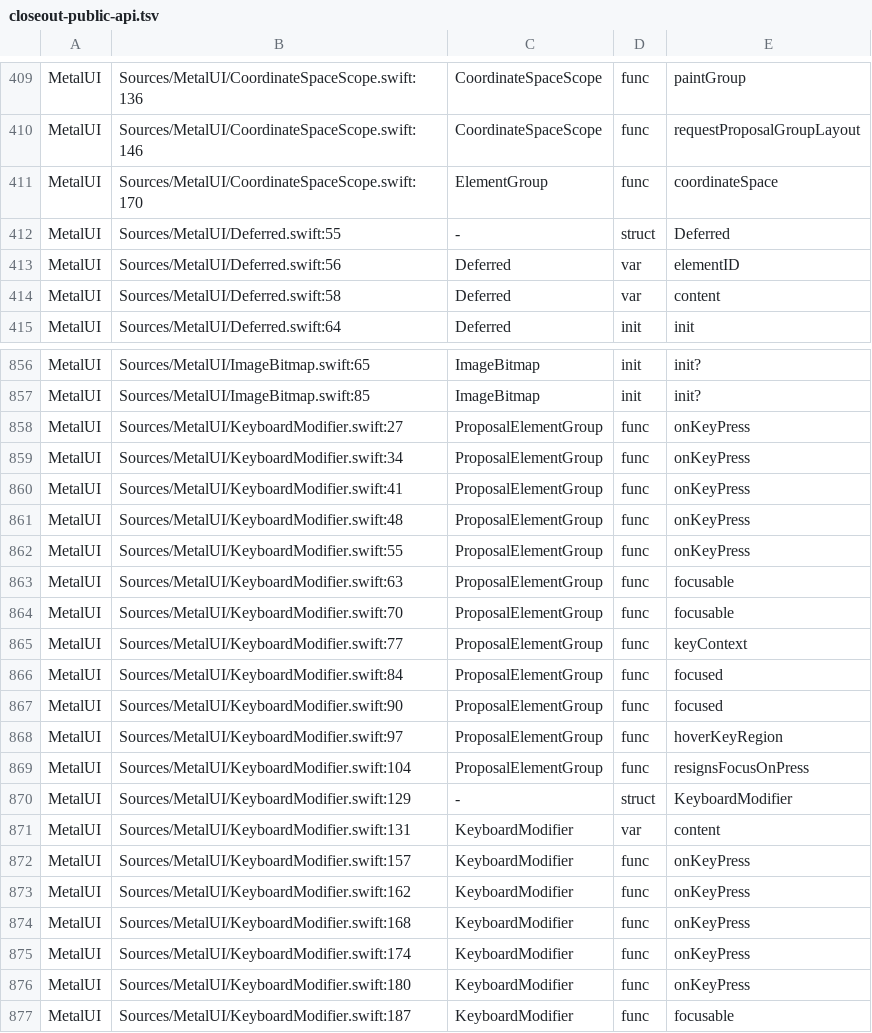
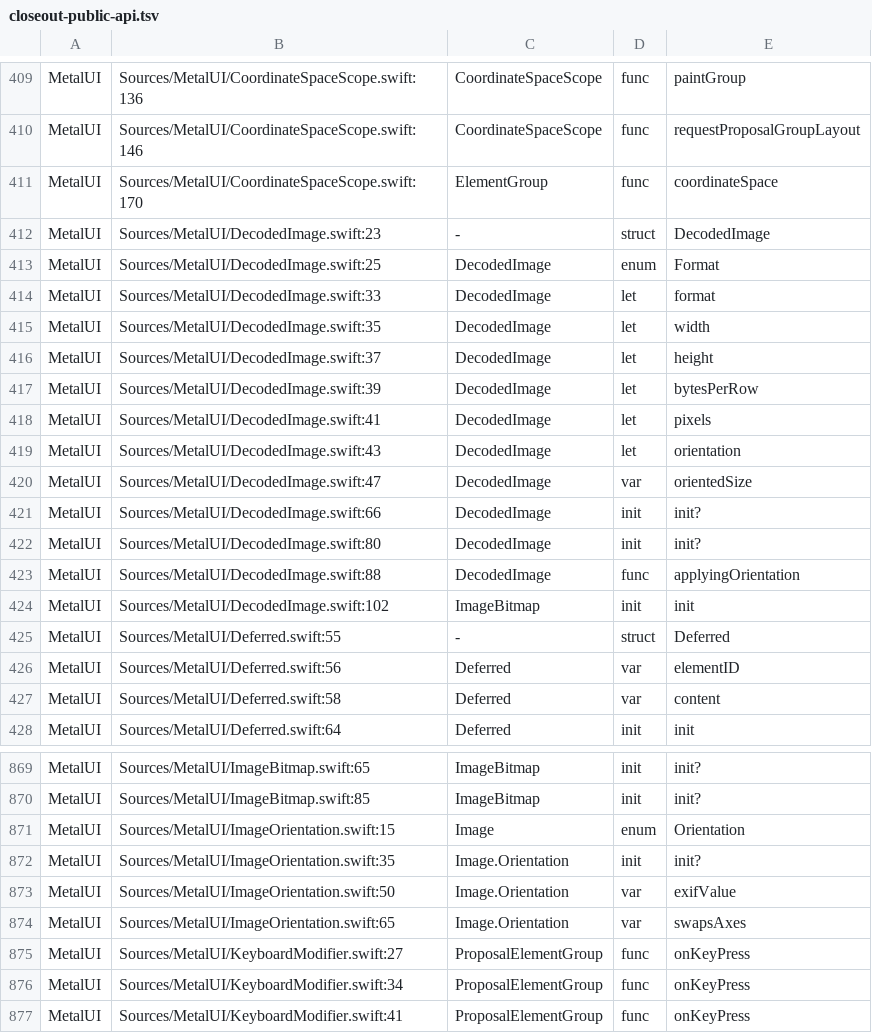
Before and after one commit to mburger89/MetalUI, a TSV file: docs/probes/closeout-public-api.tsv, drawn as a sheet; only a part is shown, gaps mark what is left out; the shorter side is filled out with more unchanged rows.

```diff
--- a/docs/probes/closeout-public-api.tsv
+++ b/docs/probes/closeout-public-api.tsv
@@ -411,2 +411,15 @@ MetalUI	Sources/MetalUI/CoordinateSpaceScope.swift:146	CoordinateSpaceScope	func
 MetalUI	Sources/MetalUI/CoordinateSpaceScope.swift:170	ElementGroup	func	coordinateSpace
+MetalUI	Sources/MetalUI/DecodedImage.swift:23	-	struct	DecodedImage
+MetalUI	Sources/MetalUI/DecodedImage.swift:25	DecodedImage	enum	Format
+MetalUI	Sources/MetalUI/DecodedImage.swift:33	DecodedImage	let	format
+MetalUI	Sources/MetalUI/DecodedImage.swift:35	DecodedImage	let	width
+MetalUI	Sources/MetalUI/DecodedImage.swift:37	DecodedImage	let	height
+MetalUI	Sources/MetalUI/DecodedImage.swift:39	DecodedImage	let	bytesPerRow
+MetalUI	Sources/MetalUI/DecodedImage.swift:41	DecodedImage	let	pixels
+MetalUI	Sources/MetalUI/DecodedImage.swift:43	DecodedImage	let	orientation
+MetalUI	Sources/MetalUI/DecodedImage.swift:47	DecodedImage	var	orientedSize
+MetalUI	Sources/MetalUI/DecodedImage.swift:66	DecodedImage	init	init?
+MetalUI	Sources/MetalUI/DecodedImage.swift:80	DecodedImage	init	init?
+MetalUI	Sources/MetalUI/DecodedImage.swift:88	DecodedImage	func	applyingOrientation
+MetalUI	Sources/MetalUI/DecodedImage.swift:102	ImageBitmap	init	init
 MetalUI	Sources/MetalUI/Deferred.swift:55	-	struct	Deferred
@@ -857,2 +870,6 @@ MetalUI	Sources/MetalUI/ImageBitmap.swift:65	ImageBitmap	init	init?
 MetalUI	Sources/MetalUI/ImageBitmap.swift:85	ImageBitmap	init	init?
+MetalUI	Sources/MetalUI/ImageOrientation.swift:15	Image	enum	Orientation
+MetalUI	Sources/MetalUI/ImageOrientation.swift:35	Image.Orientation	init	init?
+MetalUI	Sources/MetalUI/ImageOrientation.swift:50	Image.Orientation	var	exifValue
+MetalUI	Sources/MetalUI/ImageOrientation.swift:65	Image.Orientation	var	swapsAxes
 MetalUI	Sources/MetalUI/KeyboardModifier.swift:27	ProposalElementGroup	func	onKeyPress
```
Also changed, not shown: docs/probes/closeout-inventory-map.tsv, 3 other files.
